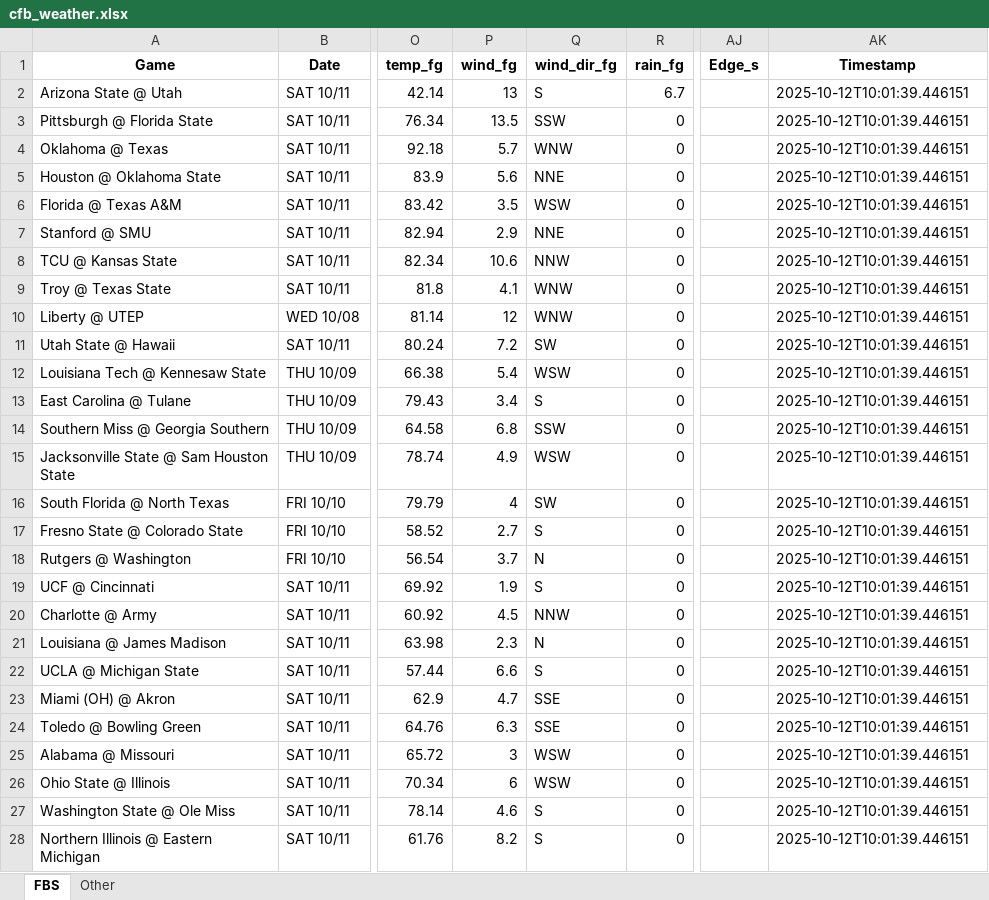
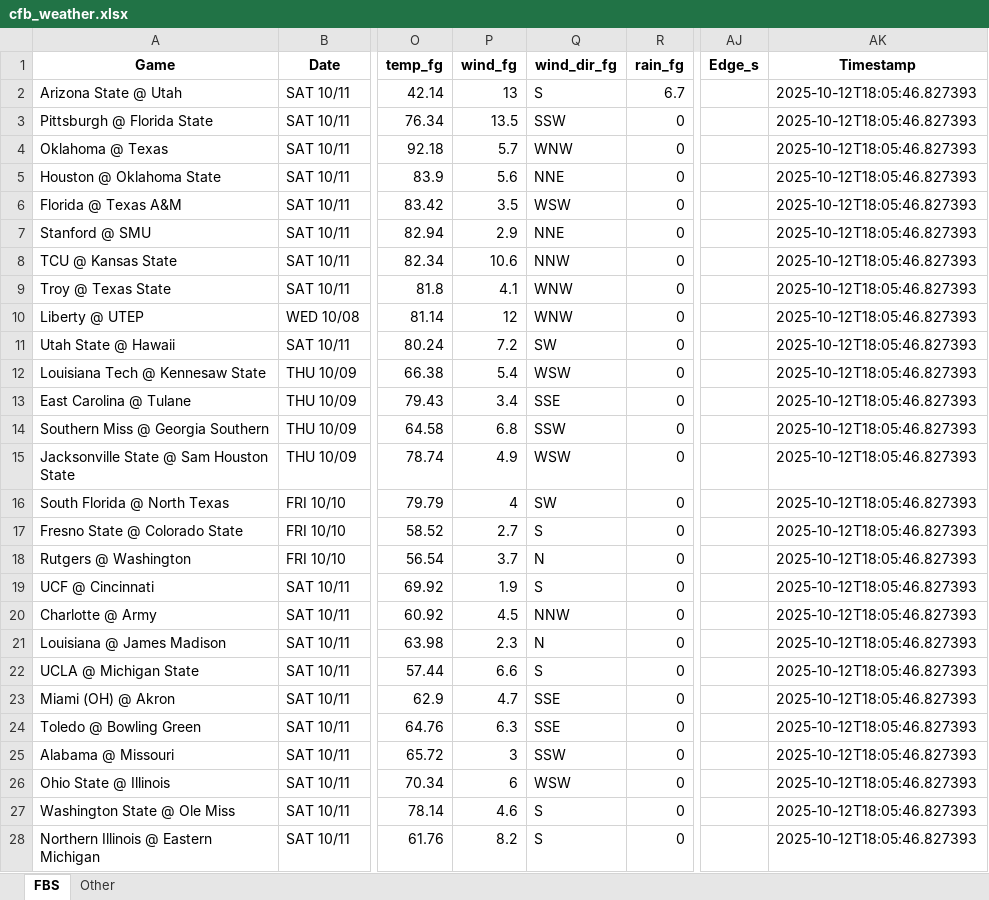
Before and after one commit to mslade50/football_weather, an Excel workbook: cfb_weather.xlsx, sheet FBS, drawn as a sheet; only a part is shown, gaps mark what is left out; values as stored, in another font and other column widths than the file's, no borders; the diff covers the shown part only; the diff names each change by its address in the sheet, - before the commit and + after, or states it on an @@ line.

Commit message:
Update cfb_weather.xlsx with Timestamp 2025-10-12T18:05:46.827393

```diff
--- a/cfb_weather.xlsx (sheet FBS)
+++ b/cfb_weather.xlsx (sheet FBS)
-AK2:AK28 (Timestamp): 2025-10-12T10:01:39.446151
+AK2:AK28 (Timestamp): 2025-10-12T18:05:46.827393
-Q13 (wind_dir_fg): S
+Q13 (wind_dir_fg): SSE
-Q25 (wind_dir_fg): WSW
+Q25 (wind_dir_fg): SSW
```
Also changed, not shown: 24 edited cells elsewhere in this sheet, sheet Other.
